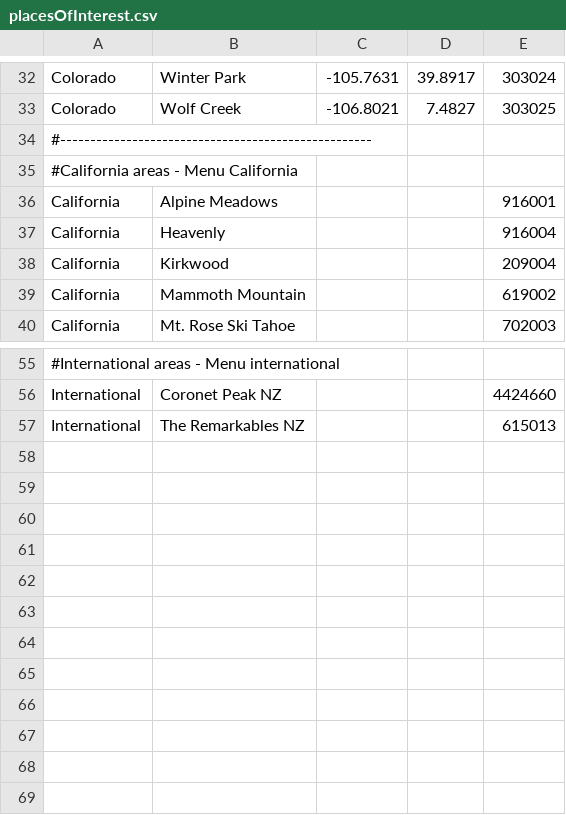
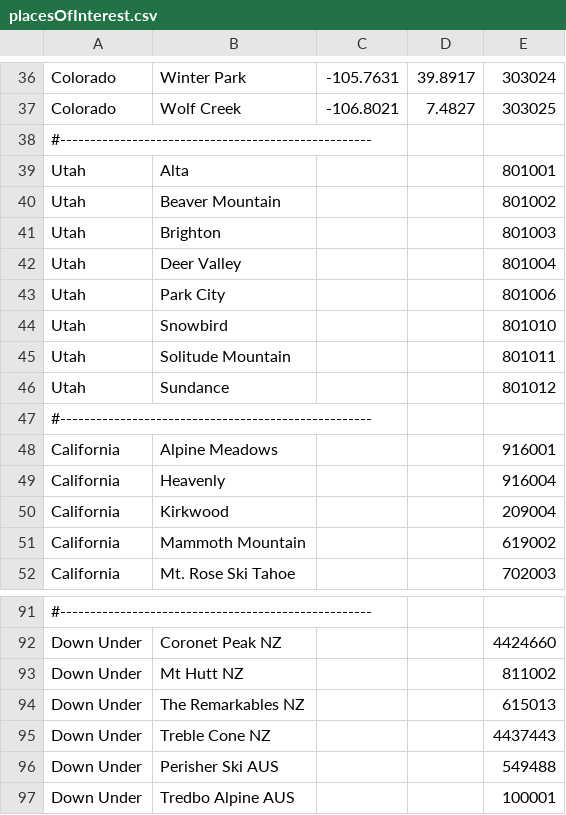
Before and after one commit to xdevplatform/SnowBotDev, a CSV file: app/config/data/locations/placesOfInterest.csv, drawn as a sheet; only a part is shown, gaps mark what is left out; addresses are those after the commit; the diff covers the shown part only; the diff names each change by its address in the sheet, - before the commit and + after, or states it on an @@ line.

Commit message:
Preparing for multi-level resort menus

```diff
--- a/app/config/data/locations/placesOfInterest.csv
+++ b/app/config/data/locations/placesOfInterest.csv
+row 39: Utah | Alta |  |  | 801001
+row 40: Utah | Beaver Mountain |  |  | 801002
+row 41: Utah | Brighton |  |  | 801003
+row 42: Utah | Deer Valley |  |  | 801004
+row 43: Utah | Park City |  |  | 801006
+row 44: Utah | Snowbird |  |  | 801010
+row 45: Utah | Solitude Mountain |  |  | 801011
+row 46: Utah | Sundance |  |  | 801012
-A47: #California areas - Menu California
+A47: #----------------------------------------------------
-A91: #International areas - Menu international
+A91: #----------------------------------------------------
-A92: International
+A92: Down Under
+row 93: Down Under | Mt Hutt NZ |  |  | 811002
-A94: International
+A94: Down Under
+row 95: Down Under | Treble Cone NZ |  |  | 4437443
+row 96: Down Under | Perisher Ski AUS |  |  | 549488
+row 97: Down Under | Tredbo Alpine AUS |  |  | 100001
```
Also changed, not shown: 37 added rows, 9 removed rows and 9 edited cells elsewhere in this file.
